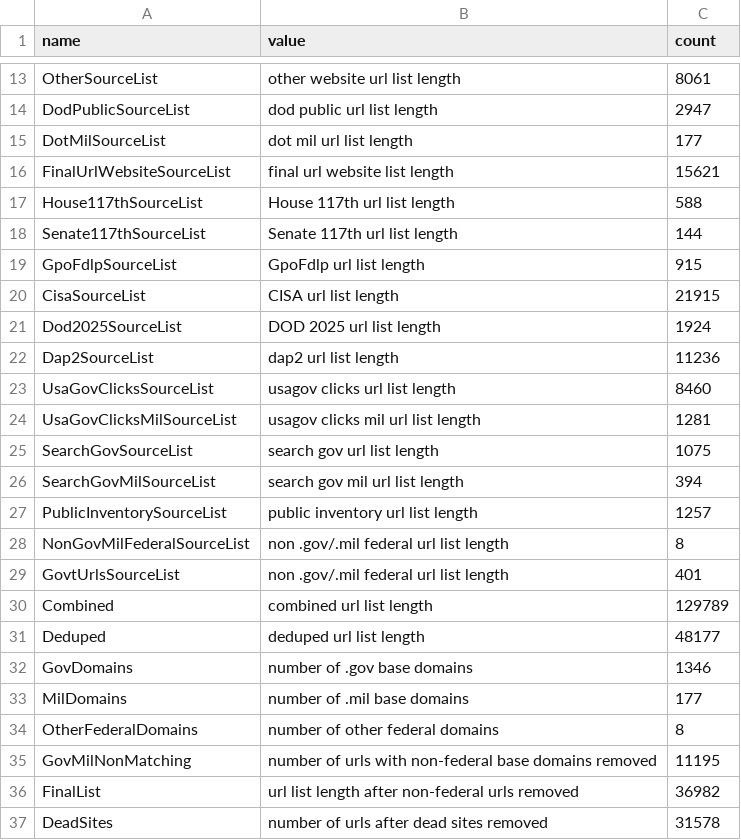
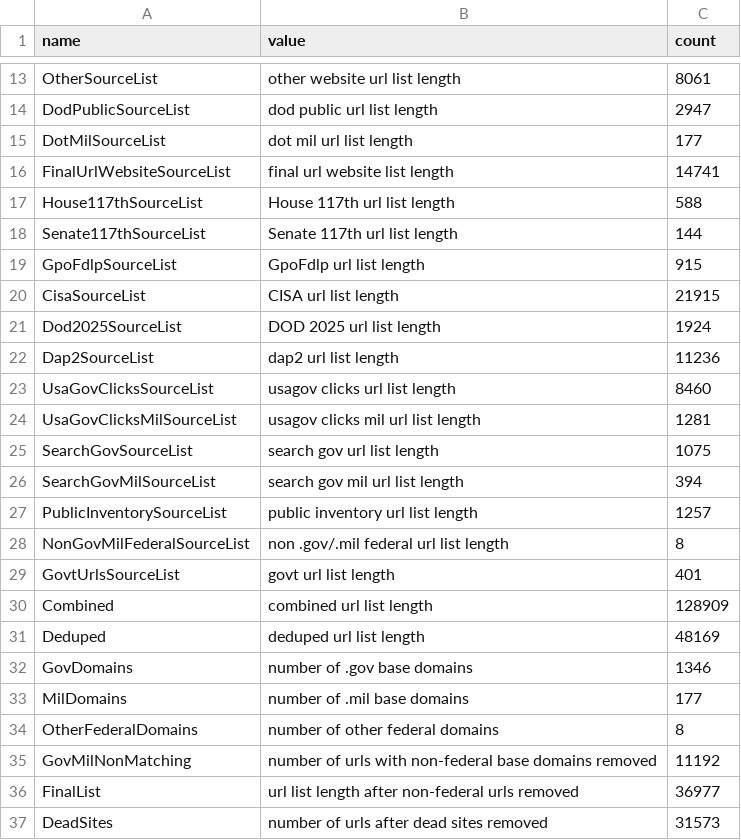
Before and after one commit to GSA/federal-website-index, a CSV file: data/site-scanning-target-url-list-analysis.csv, drawn as a sheet; only a part is shown, gaps mark what is left out.

```diff
--- a/data/site-scanning-target-url-list-analysis.csv
+++ b/data/site-scanning-target-url-list-analysis.csv
@@ -15,3 +15,3 @@ DodPublicSourceList,dod public url list length,2947
 DotMilSourceList,dot mil url list length,177
-FinalUrlWebsiteSourceList,final url website list length,15621
+FinalUrlWebsiteSourceList,final url website list length,14741
 House117thSourceList,House 117th url list length,588
@@ -28,5 +28,5 @@ PublicInventorySourceList,public inventory url list length,1257
 NonGovMilFederalSourceList,non .gov/.mil federal url list length,8
-GovtUrlsSourceList,non .gov/.mil federal url list length,401
-Combined,combined url list length,129789
-Deduped,deduped url list length,48177
+GovtUrlsSourceList,govt url list length,401
+Combined,combined url list length,128909
+Deduped,deduped url list length,48169
 GovDomains,number of .gov base domains,1346
@@ -34,4 +34,4 @@ MilDomains,number of .mil base domains,177
 OtherFederalDomains,number of other federal domains,8
-GovMilNonMatching,number of urls with non-federal base domains removed,11195
-FinalList,url list length after non-federal urls removed,36982
-DeadSites,number of urls after dead sites removed,31578
+GovMilNonMatching,number of urls with non-federal base domains removed,11192
+FinalList,url list length after non-federal urls removed,36977
+DeadSites,number of urls after dead sites removed,31573
```
Also changed, not shown: 3 other files.
